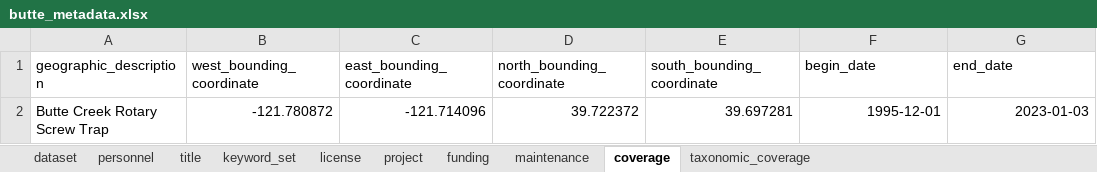
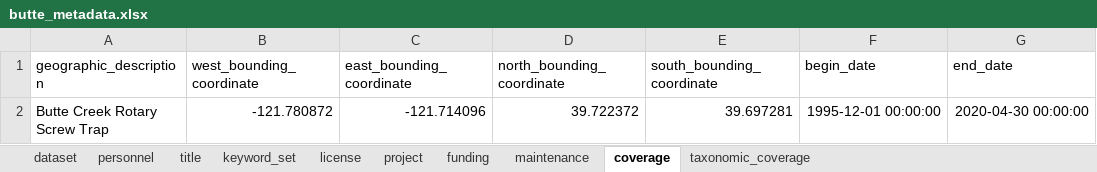
Before and after one commit to SRJPE/jpe-butte-edi, an Excel workbook: data-raw/metadata/butte_metadata.xlsx, sheet coverage, drawn as a sheet; values as stored, in another font and other column widths than the file's, no borders; the diff names each change by its address in the sheet, - before the commit and + after, or states it on an @@ line.

```diff
--- a/data-raw/metadata/butte_metadata.xlsx (sheet coverage)
+++ b/data-raw/metadata/butte_metadata.xlsx (sheet coverage)
-F2 (begin_date): 1995-12-01
+F2 (begin_date): 1995-12-01 00:00:00
-G2 (end_date): 2023-01-03
+G2 (end_date): 2020-04-30 00:00:00
```
Also changed, not shown: sheet personnel, sheet taxonomic_coverage, sheet project, sheet license, sheet keyword_set, sheet funding, 2 more sheets, data-raw/butte_releasefish.xlsx, data-raw/butte_trap.xlsx, 8 other files.
